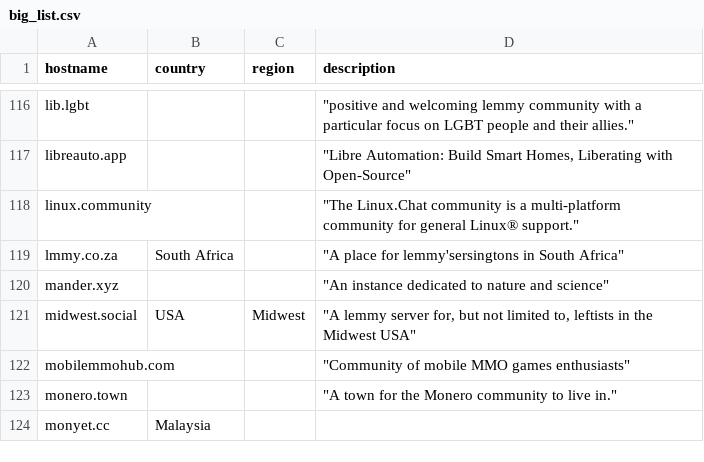
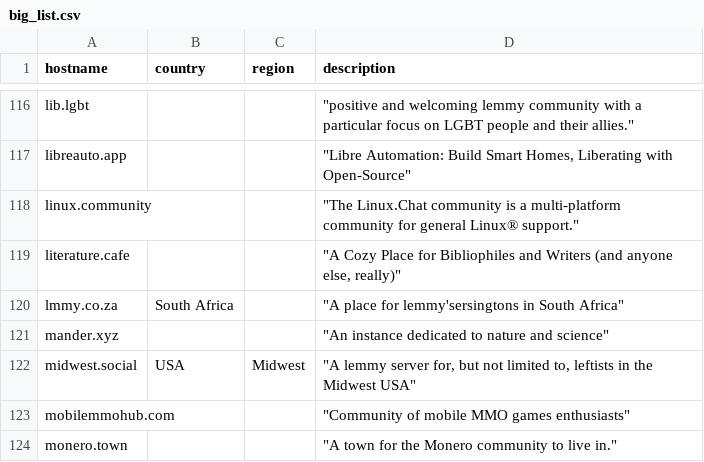
Before and after one commit to chrisacheson/instance_list_management, a CSV file: big_list.csv, drawn as a sheet; only a part is shown, gaps mark what is left out; the shorter side is filled out with more unchanged rows.

Commit message:
literature.cafe, use https for urls

```diff
--- a/big_list.csv
+++ b/big_list.csv
@@ -118,2 +118,3 @@ libreauto.app,,,"""Libre Automation: Build Smart Homes, Liberating with Open-Sou
 linux.community,,,"""The Linux.Chat community is a multi-platform community for general Linux® support."""
+literature.cafe,,,"""A Cozy Place for Bibliophiles and Writers (and anyone else, really)"""
 lmmy.co.za,South Africa,,"""A place for lemmy'sersingtons in South Africa"""
```
Also changed, not shown: 2 other files.
